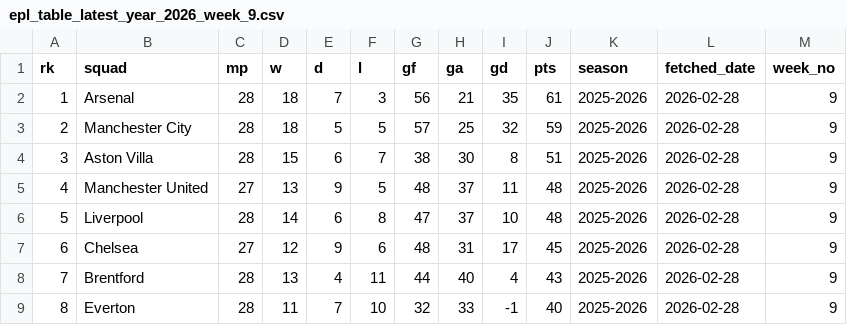
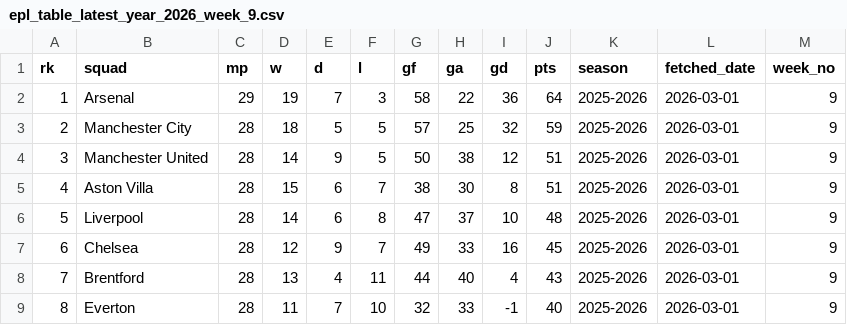
Before and after one commit to stiles/english-football-leagues, a CSV file: data/table/season_snapshots/epl_table_latest_year_2026_week_9.csv, drawn as a sheet; only a part is shown; the diff covers the shown part only.

```diff
--- a/data/table/season_snapshots/epl_table_latest_year_2026_week_9.csv
+++ b/data/table/season_snapshots/epl_table_latest_year_2026_week_9.csv
@@ -1,9 +1,9 @@
 rk,squad,mp,w,d,l,gf,ga,gd,pts,season,fetched_date,week_no
-1,Arsenal,28,18,7,3,56,21,35,61,2025-2026,2026-02-28,9
-2,Manchester City,28,18,5,5,57,25,32,59,2025-2026,2026-02-28,9
-3,Aston Villa,28,15,6,7,38,30,8,51,2025-2026,2026-02-28,9
-4,Manchester United,27,13,9,5,48,37,11,48,2025-2026,2026-02-28,9
-5,Liverpool,28,14,6,8,47,37,10,48,2025-2026,2026-02-28,9
-6,Chelsea,27,12,9,6,48,31,17,45,2025-2026,2026-02-28,9
-7,Brentford,28,13,4,11,44,40,4,43,2025-2026,2026-02-28,9
-8,Everton,28,11,7,10,32,33,-1,40,2025-2026,2026-02-28,9
+1,Arsenal,29,19,7,3,58,22,36,64,2025-2026,2026-03-01,9
+2,Manchester City,28,18,5,5,57,25,32,59,2025-2026,2026-03-01,9
+3,Manchester United,28,14,9,5,50,38,12,51,2025-2026,2026-03-01,9
+4,Aston Villa,28,15,6,7,38,30,8,51,2025-2026,2026-03-01,9
+5,Liverpool,28,14,6,8,47,37,10,48,2025-2026,2026-03-01,9
+6,Chelsea,28,12,9,7,49,33,16,45,2025-2026,2026-03-01,9
+7,Brentford,28,13,4,11,44,40,4,43,2025-2026,2026-03-01,9
+8,Everton,28,11,7,10,32,33,-1,40,2025-2026,2026-03-01,9
```
Also changed, not shown: 67 edited cells elsewhere in this file, 2 other files.
